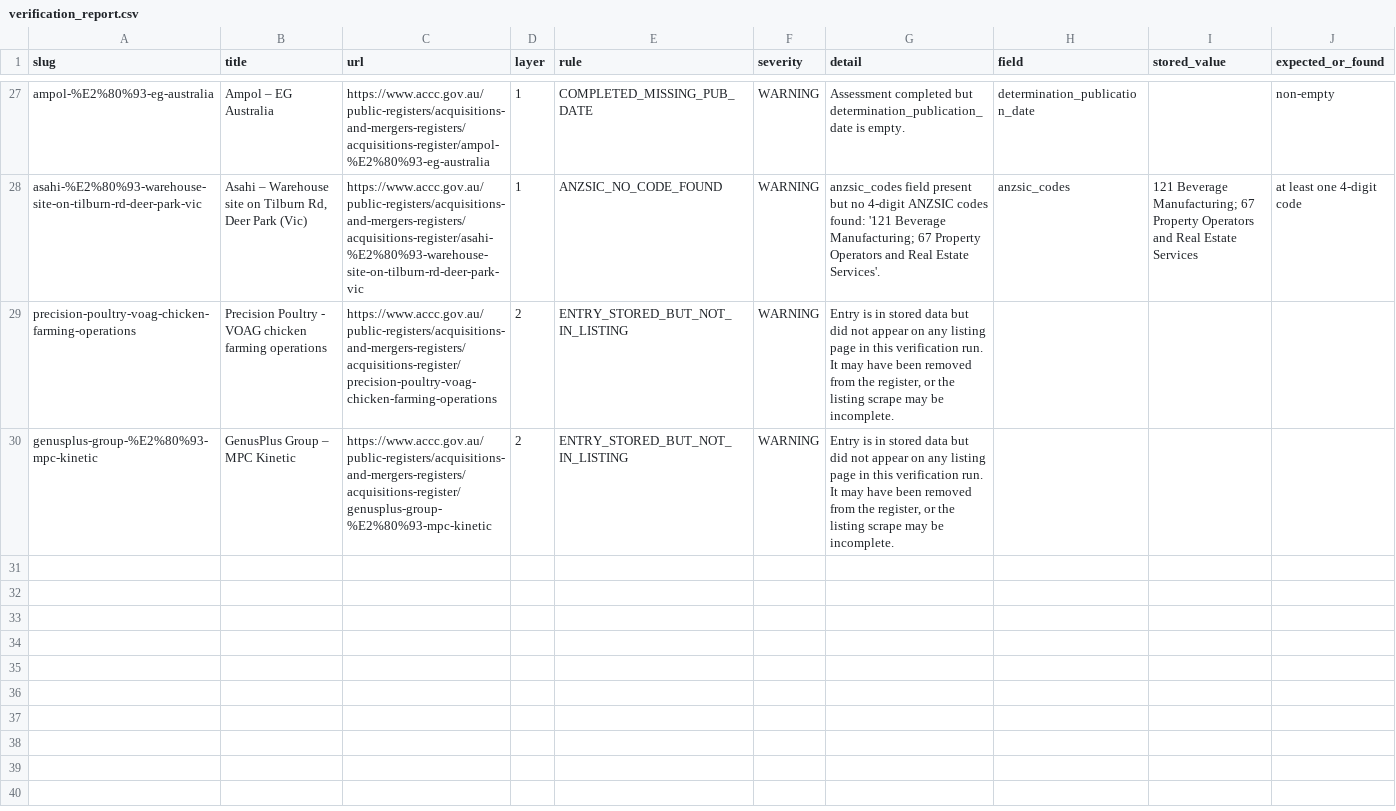
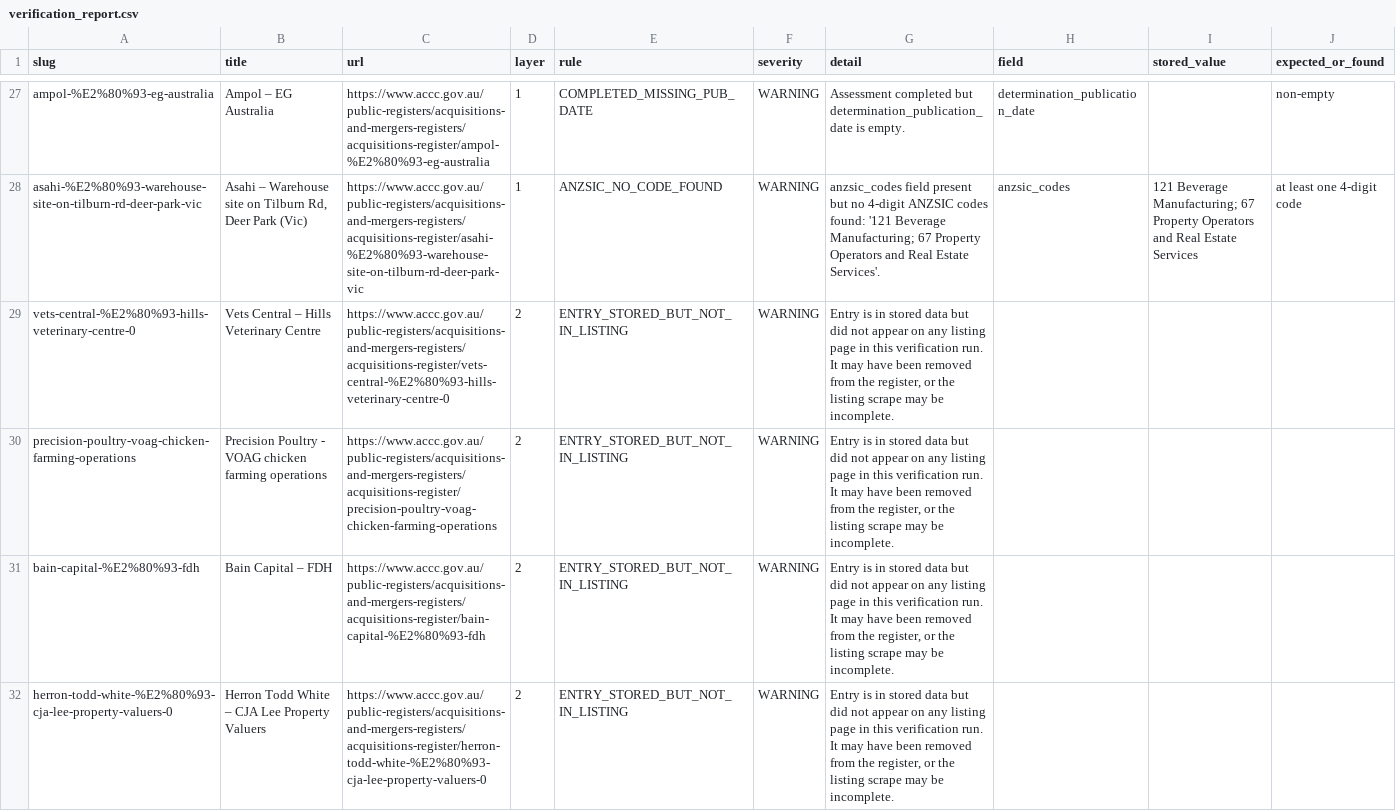
Before and after one commit to Test0112358/notification-check, a CSV file: data/verification_report.csv, drawn as a sheet; only a part is shown, gaps mark what is left out.

```diff
--- a/data/verification_report.csv
+++ b/data/verification_report.csv
@@ -28,3 +28,5 @@ ampol-%E2%80%93-eg-australia,Ampol – EG Australia,https://www.accc.gov.au/publ
 asahi-%E2%80%93-warehouse-site-on-tilburn-rd-deer-park-vic,"Asahi – Warehouse site on Tilburn Rd, Deer Park (Vic)",https://www.accc.gov.au/public-registers/acquisitions-and-mergers-registers/acquisitions-register/asahi-%E2%80%93-warehouse-site-on-tilburn-rd-deer-park-vic,1,ANZSIC_NO_CODE_FOUND,WARNING,anzsic_codes field present but no 4-digit ANZSIC codes found: '121 Beverage Manufacturing; 67 Property Operators and Real Estate Services'.,anzsic_codes,121 Beverage Manufacturing; 67 Property Operators and Real Estate Services,at least one 4-digit code
+vets-central-%E2%80%93-hills-veterinary-centre-0,Vets Central – Hills Veterinary Centre,https://www.accc.gov.au/public-registers/acquisitions-and-mergers-registers/acquisitions-register/vets-central-%E2%80%93-hills-veterinary-centre-0,2,ENTRY_STORED_BUT_NOT_IN_LISTING,WARNING,"Entry is in stored data but did not appear on any listing page in this verification run. It may have been removed from the register, or the listing scrape may be incomplete.",,,
 precision-poultry-voag-chicken-farming-operations,Precision Poultry - VOAG chicken farming operations,https://www.accc.gov.au/public-registers/acquisitions-and-mergers-registers/acquisitions-register/precision-poultry-voag-chicken-farming-operations,2,ENTRY_STORED_BUT_NOT_IN_LISTING,WARNING,"Entry is in stored data but did not appear on any listing page in this verification run. It may have been removed from the register, or the listing scrape may be incomplete.",,,
-genusplus-group-%E2%80%93-mpc-kinetic,GenusPlus Group – MPC Kinetic,https://www.accc.gov.au/public-registers/acquisitions-and-mergers-registers/acquisitions-register/genusplus-group-%E2%80%93-mpc-kinetic,2,ENTRY_STORED_BUT_NOT_IN_LISTING,WARNING,"Entry is in stored data but did not appear on any listing page in this verification run. It may have been removed from the register, or the listing scrape may be incomplete.",,,
+bain-capital-%E2%80%93-fdh,Bain Capital – FDH,https://www.accc.gov.au/public-registers/acquisitions-and-mergers-registers/acquisitions-register/bain-capital-%E2%80%93-fdh,2,ENTRY_STORED_BUT_NOT_IN_LISTING,WARNING,"Entry is in stored data but did not appear on any listing page in this verification run. It may have been removed from the register, or the listing scrape may be incomplete.",,,
+herron-todd-white-%E2%80%93-cja-lee-property-valuers-0,Herron Todd White – CJA Lee Property Valuers,https://www.accc.gov.au/public-registers/acquisitions-and-mergers-registers/acquisitions-register/herron-todd-white-%E2%80%93-cja-lee-property-valuers-0,2,ENTRY_STORED_BUT_NOT_IN_LISTING,WARNING,"Entry is in stored data but did not appear on any listing page in this verification run. It may have been removed from the register, or the listing scrape may be incomplete.",,,
```
Also changed, not shown: 2 other files.
